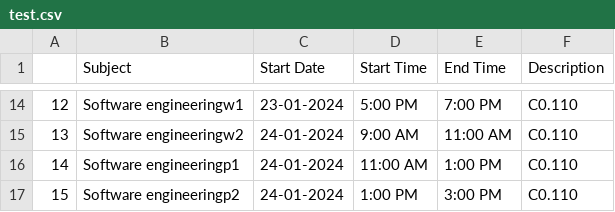
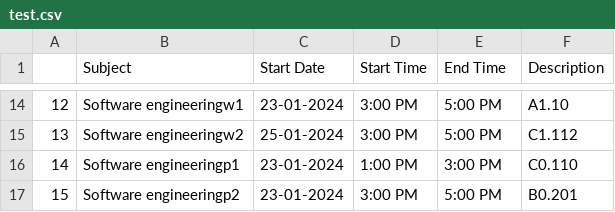
Before and after one commit to VVoetz/WSV, a CSV file: code/visualisation/calendar_csv/test.csv, drawn as a sheet; only a part is shown, gaps mark what is left out; the diff covers the shown part only.

```diff
--- a/code/visualisation/calendar_csv/test.csv
+++ b/code/visualisation/calendar_csv/test.csv
@@ -14,4 +14,4 @@
-12,Software engineeringw1,23-01-2024,5:00 PM,7:00 PM,C0.110
-13,Software engineeringw2,24-01-2024,9:00 AM,11:00 AM,C0.110
-14,Software engineeringp1,24-01-2024,11:00 AM,1:00 PM,C0.110
-15,Software engineeringp2,24-01-2024,1:00 PM,3:00 PM,C0.110
+12,Software engineeringw1,23-01-2024,3:00 PM,5:00 PM,A1.10
+13,Software engineeringw2,25-01-2024,3:00 PM,5:00 PM,C1.112
+14,Software engineeringp1,23-01-2024,1:00 PM,3:00 PM,C0.110
+15,Software engineeringp2,23-01-2024,3:00 PM,5:00 PM,B0.201
```
Also changed, not shown: 39 edited cells elsewhere in this file, code/visualisation/calendar_csv/calendar.csv, 3 other files.
